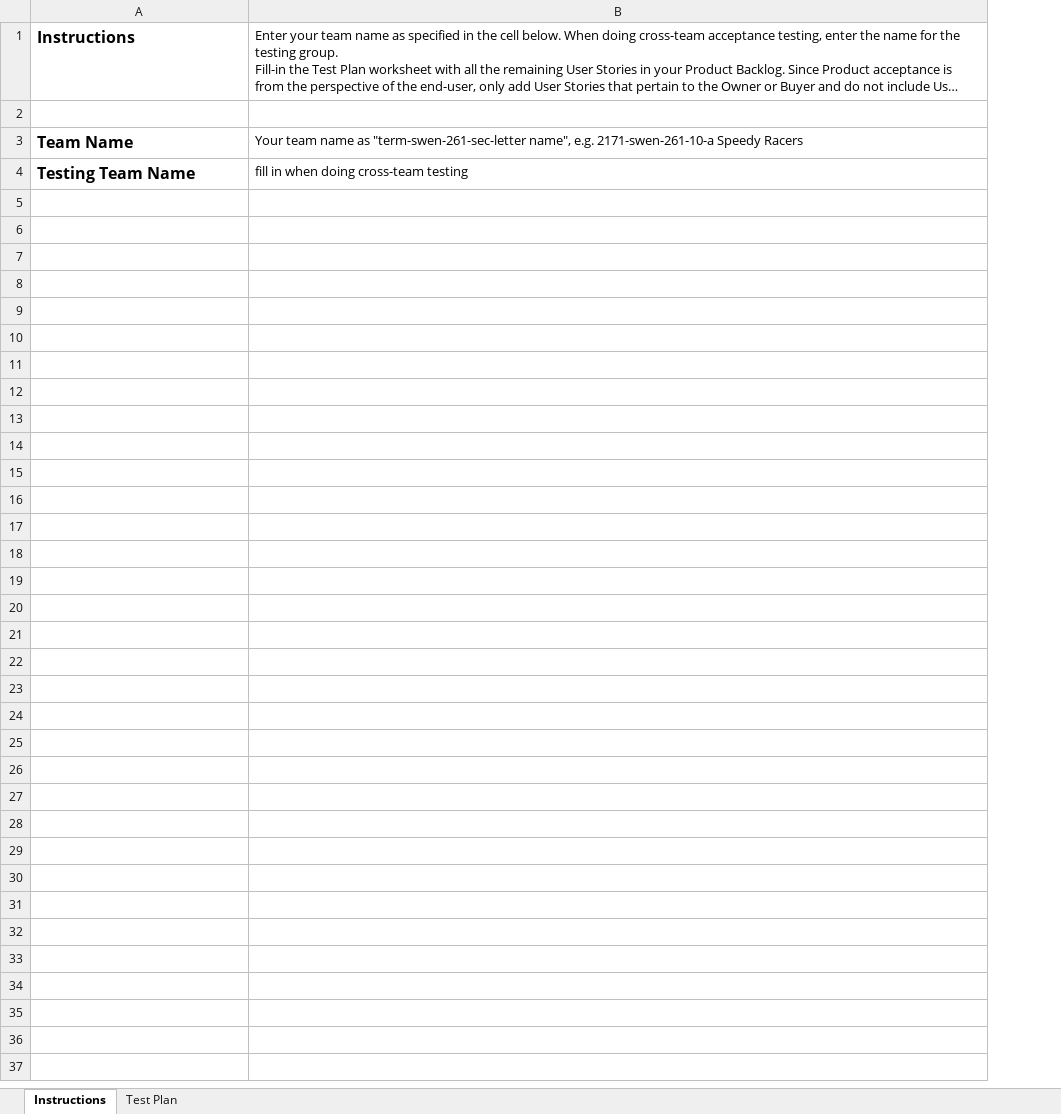
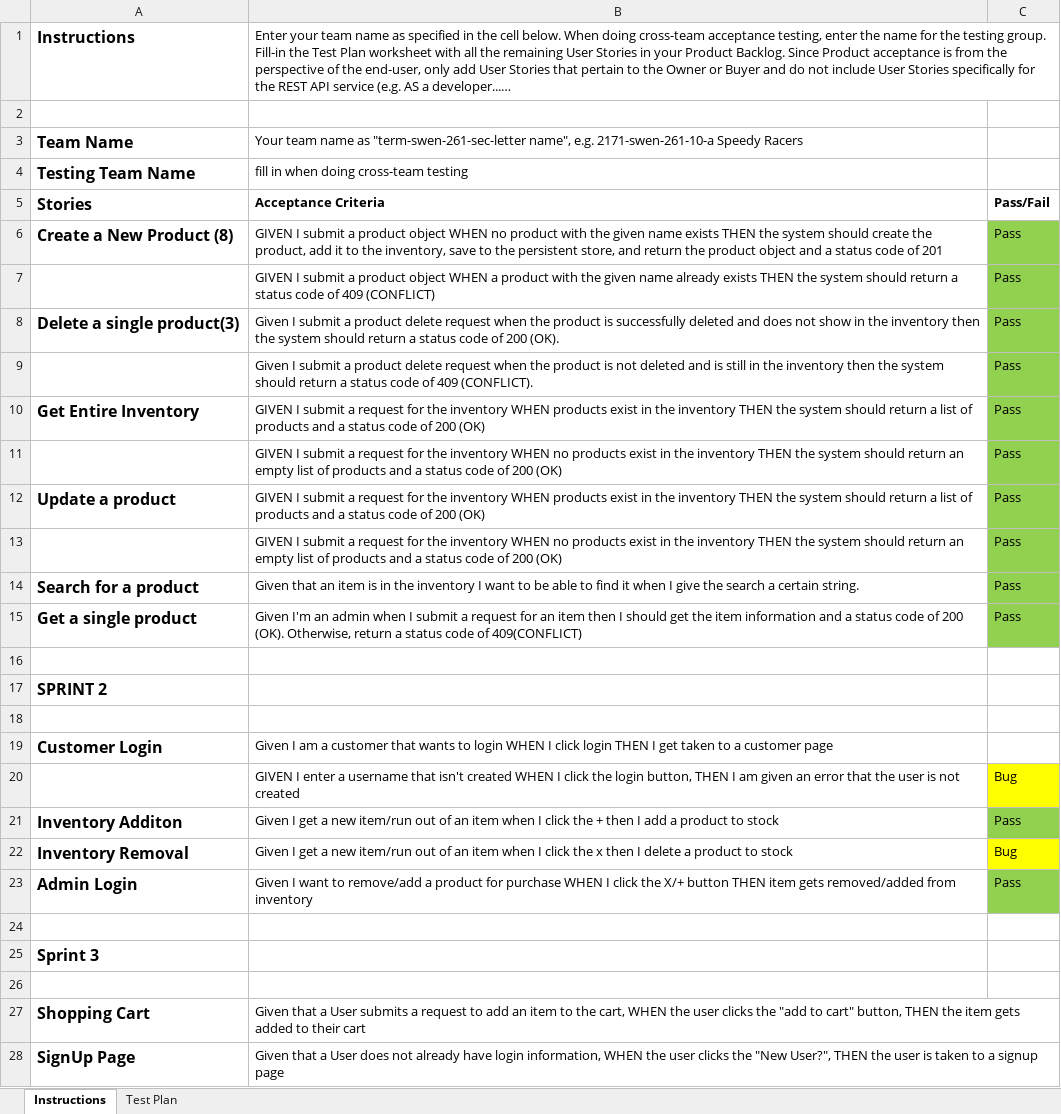
Before and after one commit to aw2755/estore, an Excel workbook: etc/Acceptance Test Plan.xlsx, sheet Instructions, drawn as a sheet; long unchanged cells end in …; values as stored, in another font and other column widths than the file's, no borders; the diff names each change by its address in the sheet, - before the commit and + after, or states it on an @@ line.

Commit message:
almost finished Acceptance test plan stuff

```diff
--- a/etc/Acceptance Test Plan.xlsx (sheet Instructions)
+++ b/etc/Acceptance Test Plan.xlsx (sheet Instructions)
+column C, empty
+row 5: Stories | Acceptance Criteria | Pass/Fail
+row 6: Create a New Product (8) | GIVEN I submit a product object WHEN no product with the given name exists THEN the system should create the product, add it to the inventory, save to the persistent store, and return the product object and a status code of 201 | Pass
+row 7:  | GIVEN I submit a product object WHEN a product with the given name already exists THEN the system should return a status code of 409 (CONFLICT) | Pass
+row 8: Delete a single product(3) | Given I submit a product delete request when the product is successfully deleted and does not show in the inventory then the system should return a status code of 200 (OK). | Pass
+row 9:  | Given I submit a product delete request when the product is not deleted and is still in the inventory then the system should return a status code of 409 (CONFLICT). | Pass
+row 10: Get Entire Inventory | GIVEN I submit a request for the inventory WHEN products exist in the inventory THEN the system should return a list of products and a status code of 200 (OK) | Pass
+row 11:  | GIVEN I submit a request for the inventory WHEN no products exist in the inventory THEN the system should return an empty list of products and a status code of 200 (OK) | Pass
+row 12: Update a product | GIVEN I submit a request for the inventory WHEN products exist in the inventory THEN the system should return a list of products and a status code of 200 (OK) | Pass
+row 13:  | GIVEN I submit a request for the inventory WHEN no products exist in the inventory THEN the system should return an empty list of products and a status code of 200 (OK) | Pass
+row 14: Search for a product | Given that an item is in the inventory I want to be able to find it when I give the search a certain string. | Pass
+row 15: Get a single product | Given I'm an admin when I submit a request for an item then I should get the item information and a status code of 200 (OK). Otherwise, return a status code of 409(CONFLICT) | Pass
+row 16: (empty)
+row 17: SPRINT 2
+row 18: (empty)
+row 19: Customer Login | Given I am a customer that wants to login WHEN I click login THEN I get taken to a customer page
+row 20:  | GIVEN I enter a username that isn't created WHEN I click the login button, THEN I am given an error that the user is not created | Bug
+row 21: Inventory Additon | Given I get a new item/run out of an item when I click the + then I add a product to stock | Pass
+row 22: Inventory Removal | Given I get a new item/run out of an item when I click the x then I delete a product to stock | Bug
+row 23: Admin Login | Given I want to remove/add a product for purchase WHEN I click the X/+ button THEN item gets removed/added from inventory | Pass
+row 24: (empty)
+row 25: Sprint 3
+row 26: (empty)
+row 27: Shopping Cart | Given that a User submits a request to add an item to the cart, WHEN the user clicks the "add to cart" button, THEN the item gets added to their cart
+row 28: SignUp Page | Given that a User does not already have login information, WHEN the user clicks the "New User?", THEN the user is taken to a signup page
```
